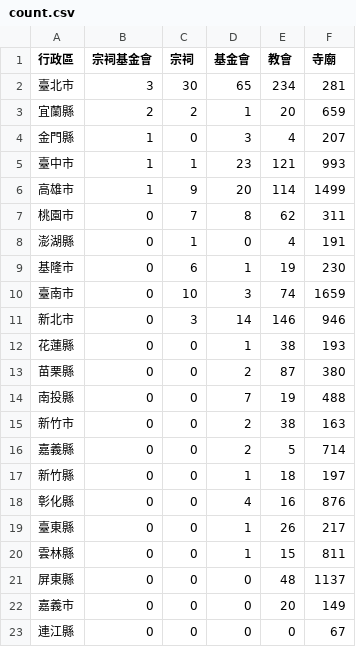
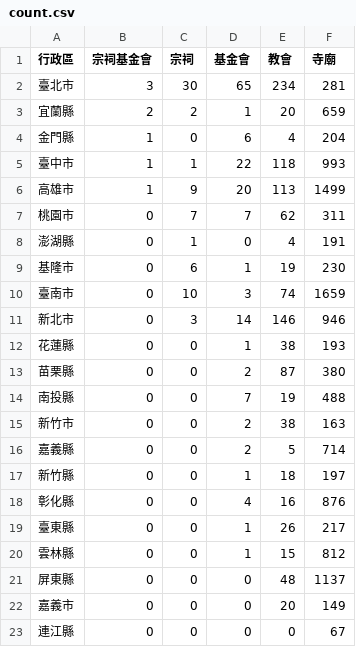
Before and after one commit to kiang/religion, a CSV file: data/count.csv, drawn as a sheet.

```diff
--- a/data/count.csv
+++ b/data/count.csv
@@ -3,6 +3,6 @@
 宜蘭縣,2,2,1,20,659
-金門縣,1,0,3,4,207
-臺中市,1,1,23,121,993
-高雄市,1,9,20,114,1499
-桃園市,0,7,8,62,311
+金門縣,1,0,6,4,204
+臺中市,1,1,22,118,993
+高雄市,1,9,20,113,1499
+桃園市,0,7,7,62,311
 澎湖縣,0,1,0,4,191
@@ -19,3 +19,3 @@
 臺東縣,0,0,1,26,217
-雲林縣,0,0,1,15,811
+雲林縣,0,0,1,15,812
 屏東縣,0,0,0,48,1137
```
Also changed, not shown: data/missing.csv, data/uuid.csv, 24 other files.
